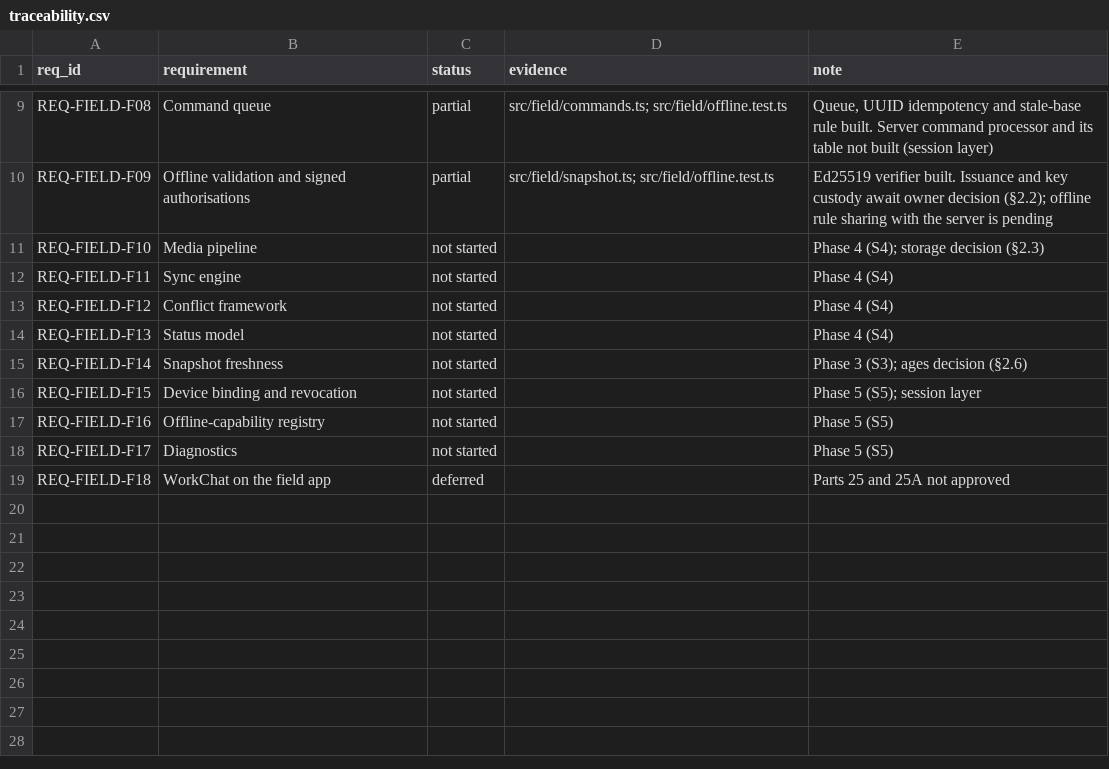
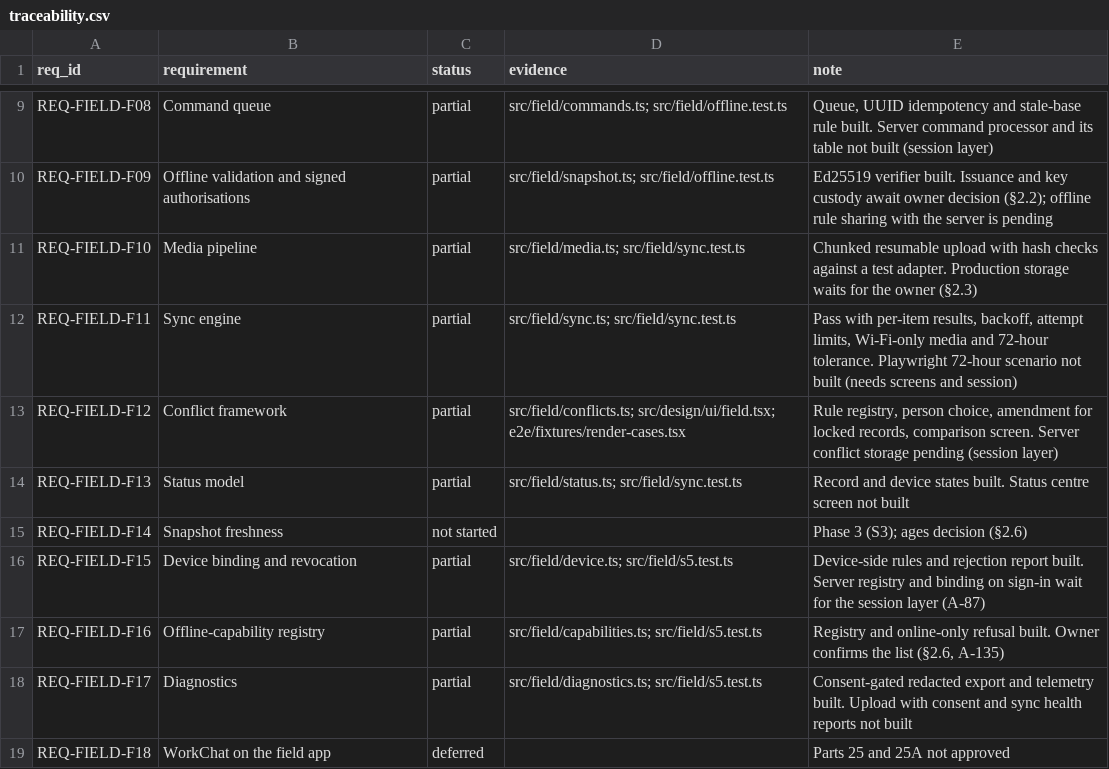
Before and after one commit to sahaainfra/ERP_Construction, a CSV file: docs/erp-program/modules/field/traceability.csv, drawn as a sheet; only a part is shown, gaps mark what is left out.

```diff
--- a/docs/erp-program/modules/field/traceability.csv
+++ b/docs/erp-program/modules/field/traceability.csv
@@ -10,10 +10,10 @@ REQ-FIELD-F08,Command queue,partial,"src/field/commands.ts; src/field/offline.te
 REQ-FIELD-F09,Offline validation and signed authorisations,partial,"src/field/snapshot.ts; src/field/offline.test.ts","Ed25519 verifier built. Issuance and key custody await owner decision (§2.2); offline rule sharing with the server is pending"
-REQ-FIELD-F10,Media pipeline,not started,,Phase 4 (S4); storage decision (§2.3)
-REQ-FIELD-F11,Sync engine,not started,,Phase 4 (S4)
-REQ-FIELD-F12,Conflict framework,not started,,Phase 4 (S4)
-REQ-FIELD-F13,Status model,not started,,Phase 4 (S4)
+REQ-FIELD-F10,Media pipeline,partial,"src/field/media.ts; src/field/sync.test.ts","Chunked resumable upload with hash checks against a test adapter. Production storage waits for the owner (§2.3)"
+REQ-FIELD-F11,Sync engine,partial,"src/field/sync.ts; src/field/sync.test.ts","Pass with per-item results, backoff, attempt limits, Wi-Fi-only media and 72-hour tolerance. Playwright 72-hour scenario not built (needs screens and session)"
+REQ-FIELD-F12,Conflict framework,partial,"src/field/conflicts.ts; src/design/ui/field.tsx; e2e/fixtures/render-cases.tsx","Rule registry, person choice, amendment for locked records, comparison screen. Server conflict storage pending (session layer)"
+REQ-FIELD-F13,Status model,partial,"src/field/status.ts; src/field/sync.test.ts","Record and device states built. Status centre screen not built"
 REQ-FIELD-F14,Snapshot freshness,not started,,Phase 3 (S3); ages decision (§2.6)
-REQ-FIELD-F15,Device binding and revocation,not started,,Phase 5 (S5); session layer
-REQ-FIELD-F16,Offline-capability registry,not started,,Phase 5 (S5)
-REQ-FIELD-F17,Diagnostics,not started,,Phase 5 (S5)
+REQ-FIELD-F15,Device binding and revocation,partial,"src/field/device.ts; src/field/s5.test.ts","Device-side rules and rejection report built. Server registry and binding on sign-in wait for the session layer (A-87)"
+REQ-FIELD-F16,Offline-capability registry,partial,"src/field/capabilities.ts; src/field/s5.test.ts","Registry and online-only refusal built. Owner confirms the list (§2.6, A-135)"
+REQ-FIELD-F17,Diagnostics,partial,"src/field/diagnostics.ts; src/field/s5.test.ts","Consent-gated redacted export and telemetry built. Upload with consent and sync health reports not built"
 REQ-FIELD-F18,WorkChat on the field app,deferred,,Parts 25 and 25A not approved
```
Also changed, not shown: docs/erp-program/PROGRESS_REGISTER.csv, 17 other files.
